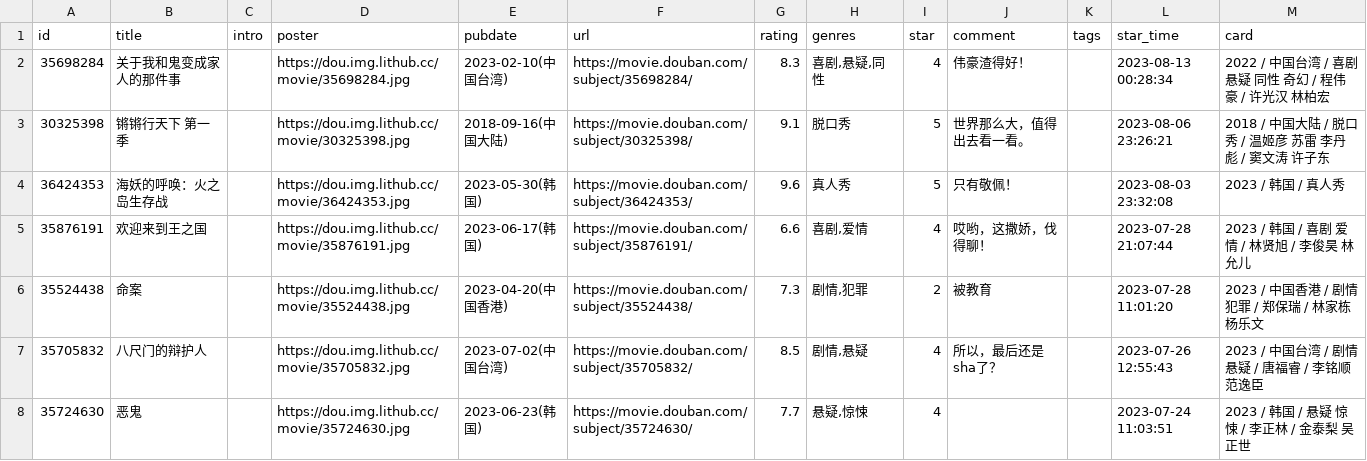
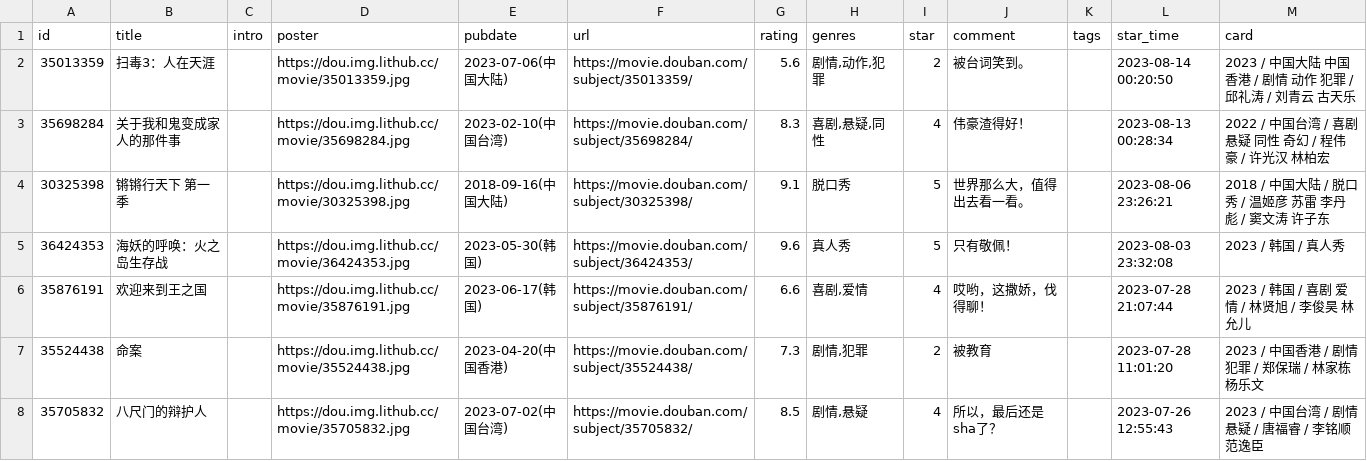
Before and after one commit to oldhand7/html-res-mm, a CSV file: data/douban/movie.csv, drawn as a sheet; only a part is shown; the shorter side is filled out with more unchanged rows; the diff names each change by its address in the sheet, - before the commit and + after, or states it on an @@ line.

Commit message:
chore: update douban data

```diff
--- a/data/douban/movie.csv
+++ b/data/douban/movie.csv
+row 2: 35013359 | 扫毒3：人在天涯 |  | https://dou.img.lithub.cc/movie/35013359.jpg | 2023-07-06(中国大陆) | https://movie.douban.com/subject/35013359/ | 5.6 | 剧情,动作,犯罪 | 2 | 被台词笑到。 |  | 2023-08-14 00:20:50 | 2023 / 中国大陆 中国香港 / 剧情 动作 犯罪 / 邱礼涛 / 刘青云 古天乐
```
